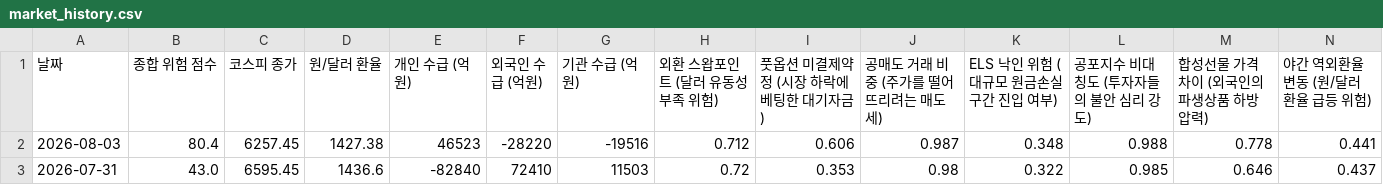
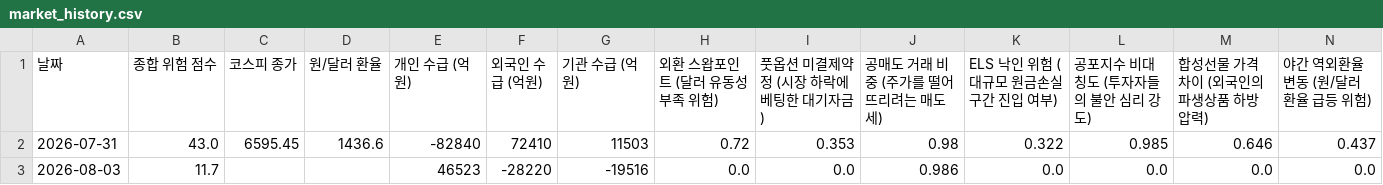
Before and after one commit to moonbear135/visible-hand-dashboard, a CSV file: market_history.csv, drawn as a sheet; only a part is shown; removed rows and columns are numbered as before the commit, all else as after; rows hold the shown columns only; the diff names each change by its address in the sheet, - before the commit and + after, or states it on an @@ line.

```diff
--- a/market_history.csv
+++ b/market_history.csv
-row 2: 2026-08-03 | 80.4 | 6257.45 | 1427.38 | 46523 | -28220 | -19516 | 0.712 | 0.606 | 0.987 | 0.348 | 0.988 | 0.778 | 0.441
+row 3: 2026-08-03 | 11.7 |  |  | 46523 | -28220 | -19516 | 0.0 | 0.0 | 0.986 | 0.0 | 0.0 | 0.0 | 0.0
```
